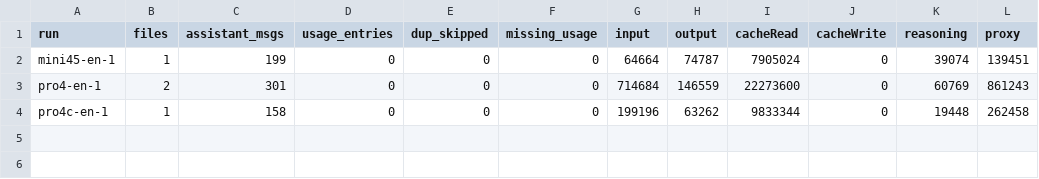
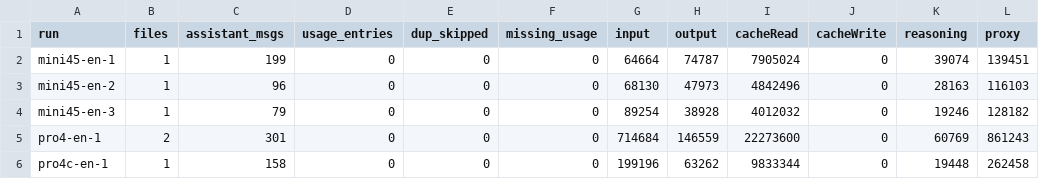
Before and after one commit to roboco-io/coding-agent-benchmark, a CSV file: experiments/064-pi-upstage-solar/runs/usage-pi.csv, drawn as a sheet.

```diff
--- a/experiments/064-pi-upstage-solar/runs/usage-pi.csv
+++ b/experiments/064-pi-upstage-solar/runs/usage-pi.csv
@@ -2,2 +2,4 @@ run,files,assistant_msgs,usage_entries,dup_skipped,missing_usage,input,output,ca
 mini45-en-1,1,199,0,0,0,64664,74787,7905024,0,39074,139451
+mini45-en-2,1,96,0,0,0,68130,47973,4842496,0,28163,116103
+mini45-en-3,1,79,0,0,0,89254,38928,4012032,0,19246,128182
 pro4-en-1,2,301,0,0,0,714684,146559,22273600,0,60769,861243
```
Also changed, not shown: analysis/cost/cost_all_runs.csv, analysis/cost/usage_all_runs.csv, 26 other files.
